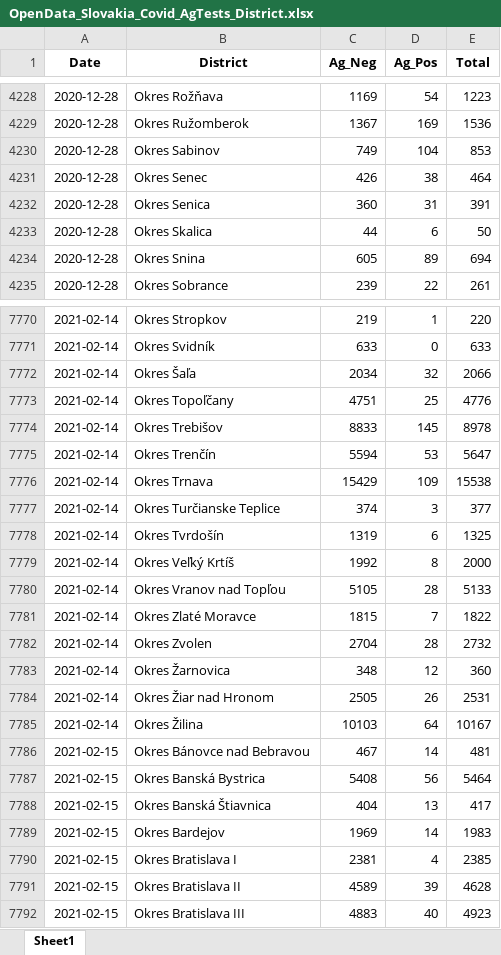
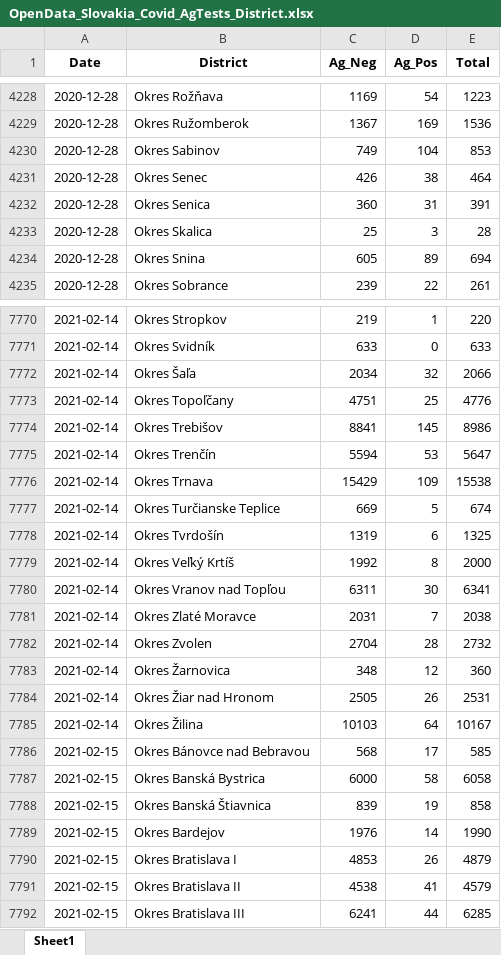
Before and after one commit to Institut-zdravotnych-analyz/covid19-data, an Excel workbook: AG_Tests/OpenData_Slovakia_Covid_AgTests_District.xlsx, sheet Sheet1, drawn as a sheet; only a part is shown, gaps mark what is left out; values as stored, in another font and other column widths than the file's, no borders; the diff covers the shown part only; the diff names each change by its address in the sheet, - before the commit and + after, or states it on an @@ line.

```diff
--- a/AG_Tests/OpenData_Slovakia_Covid_AgTests_District.xlsx (sheet Sheet1)
+++ b/AG_Tests/OpenData_Slovakia_Covid_AgTests_District.xlsx (sheet Sheet1)
-C4233 (Ag_Neg): 44
+C4233 (Ag_Neg): 25
-D4233 (Ag_Pos): 6
+D4233 (Ag_Pos): 3
-E4233 (Total): 50
+E4233 (Total): 28
-C7774 (Ag_Neg): 8833
+C7774 (Ag_Neg): 8841
-E7774 (Total): 8978
+E7774 (Total): 8986
-C7777 (Ag_Neg): 374
+C7777 (Ag_Neg): 669
-D7777 (Ag_Pos): 3
+D7777 (Ag_Pos): 5
-E7777 (Total): 377
+E7777 (Total): 674
-C7780 (Ag_Neg): 5105
+C7780 (Ag_Neg): 6311
-D7780 (Ag_Pos): 28
+D7780 (Ag_Pos): 30
-E7780 (Total): 5133
+E7780 (Total): 6341
-C7781 (Ag_Neg): 1815
+C7781 (Ag_Neg): 2031
-E7781 (Total): 1822
+E7781 (Total): 2038
-C7786 (Ag_Neg): 467
+C7786 (Ag_Neg): 568
-D7786 (Ag_Pos): 14
+D7786 (Ag_Pos): 17
-E7786 (Total): 481
+E7786 (Total): 585
-C7787 (Ag_Neg): 5408
+C7787 (Ag_Neg): 6000
-D7787 (Ag_Pos): 56
+D7787 (Ag_Pos): 58
-E7787 (Total): 5464
+E7787 (Total): 6058
-C7788 (Ag_Neg): 404
+C7788 (Ag_Neg): 839
-D7788 (Ag_Pos): 13
+D7788 (Ag_Pos): 19
-E7788 (Total): 417
+E7788 (Total): 858
-C7789 (Ag_Neg): 1969
+C7789 (Ag_Neg): 1976
-E7789 (Total): 1983
+E7789 (Total): 1990
-C7790 (Ag_Neg): 2381
+C7790 (Ag_Neg): 4853
-D7790 (Ag_Pos): 4
+D7790 (Ag_Pos): 26
-E7790 (Total): 2385
+E7790 (Total): 4879
-C7791 (Ag_Neg): 4589
+C7791 (Ag_Neg): 4538
-D7791 (Ag_Pos): 39
+D7791 (Ag_Pos): 41
-E7791 (Total): 4628
+E7791 (Total): 4579
-C7792 (Ag_Neg): 4883
+C7792 (Ag_Neg): 6241
-D7792 (Ag_Pos): 40
+D7792 (Ag_Pos): 44
-E7792 (Total): 4923
+E7792 (Total): 6285
```
Also changed, not shown: 81 added rows and 629 edited cells elsewhere in this sheet, DailyStats/OpenData_Slovakia_Covid_DailyStats.xlsx, PCR_Tests/OpenData_Slovakia_Covid_PositiveTests_District.xlsx, 8 other files.
